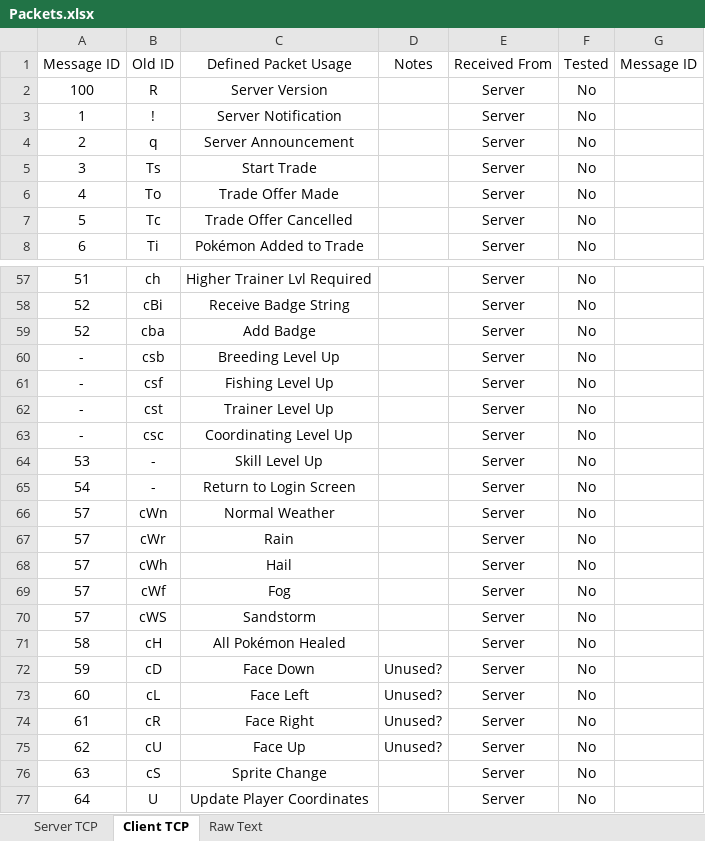
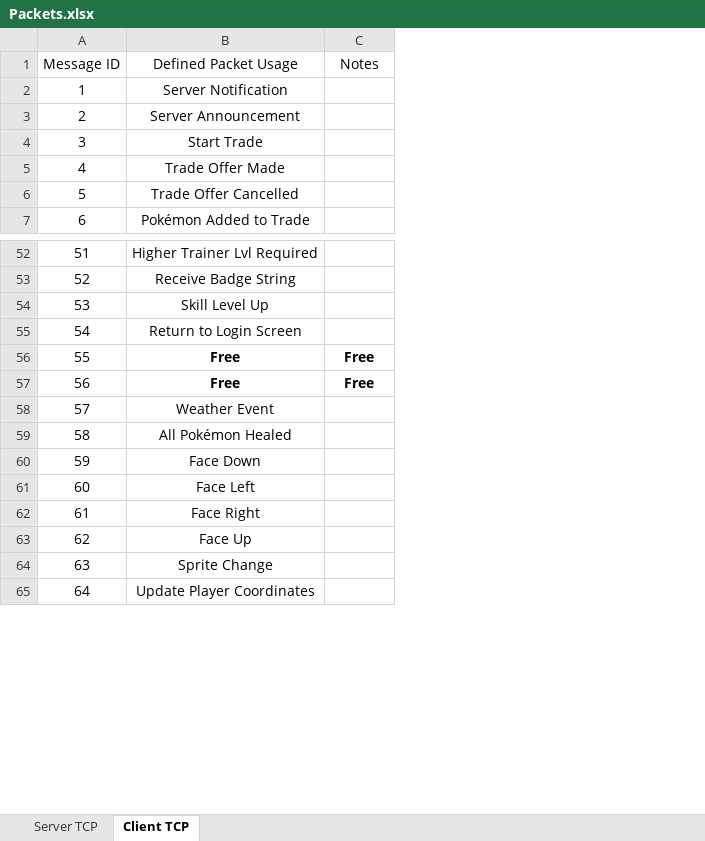
Before and after one commit to MaxMaes/pokemoniun, an Excel workbook: Miscellaneous/Packets.xlsx, sheet Client TCP, drawn as a sheet; only a part is shown, gaps mark what is left out; values as stored, in another font and other column widths than the file's, no borders; removed rows and columns are numbered as before the commit, all else as after; the diff covers the shown part only; the diff names each change by its address in the sheet, - before the commit and + after, or states it on an @@ line.

Commit message:
Fixed Exception in server on addfriend. Cleaned and updated the packets list.

```diff
--- a/Miscellaneous/Packets.xlsx (sheet Client TCP)
+++ b/Miscellaneous/Packets.xlsx (sheet Client TCP)
-sheet tab: Raw Text
-column B (Old ID), rows 3-8: ! | q | Ts | To | Tc | Ti; rows 57-58: ch | cBi; rows 64-66: - | - | cWn; rows 71-77: cH | cD | cL | cR | cU | cS | U
-column E (Received From), rows 3-8: all Server; rows 57-58: Server | Server; rows 64-66: all Server; rows 71-77: all Server
-column F (Tested), rows 3-8: all No; rows 57-58: No | No; rows 64-66: all No; rows 71-77: all No
-column G (Message ID), empty
@@ row 2 moved to row 101: 100 @@
-row 59: 52 | cba | Add Badge |  | Server | No
-row 60: - | csb | Breeding Level Up |  | Server | No
-row 61: - | csf | Fishing Level Up |  | Server | No
-row 62: - | cst | Trainer Level Up |  | Server | No
-row 63: - | csc | Coordinating Level Up |  | Server | No
+row 56: 55 | Free | Free
+row 57: 56 | Free | Free
-B58 (Defined Packet Usage): Normal Weather
+B58 (Defined Packet Usage): Weather Event
-row 67: 57 | cWr | Rain |  | Server | No
-row 68: 57 | cWh | Hail |  | Server | No
-row 69: 57 | cWf | Fog |  | Server | No
-row 70: 57 | cWS | Sandstorm |  | Server | No
-C60:C63 (Notes): Unused?
+C60:C63 (Notes): (empty)
```
Also changed, not shown: 2 added rows, 18 removed rows and 5 edited cells elsewhere in this sheet, sheet Server TCP, 1 other file.
